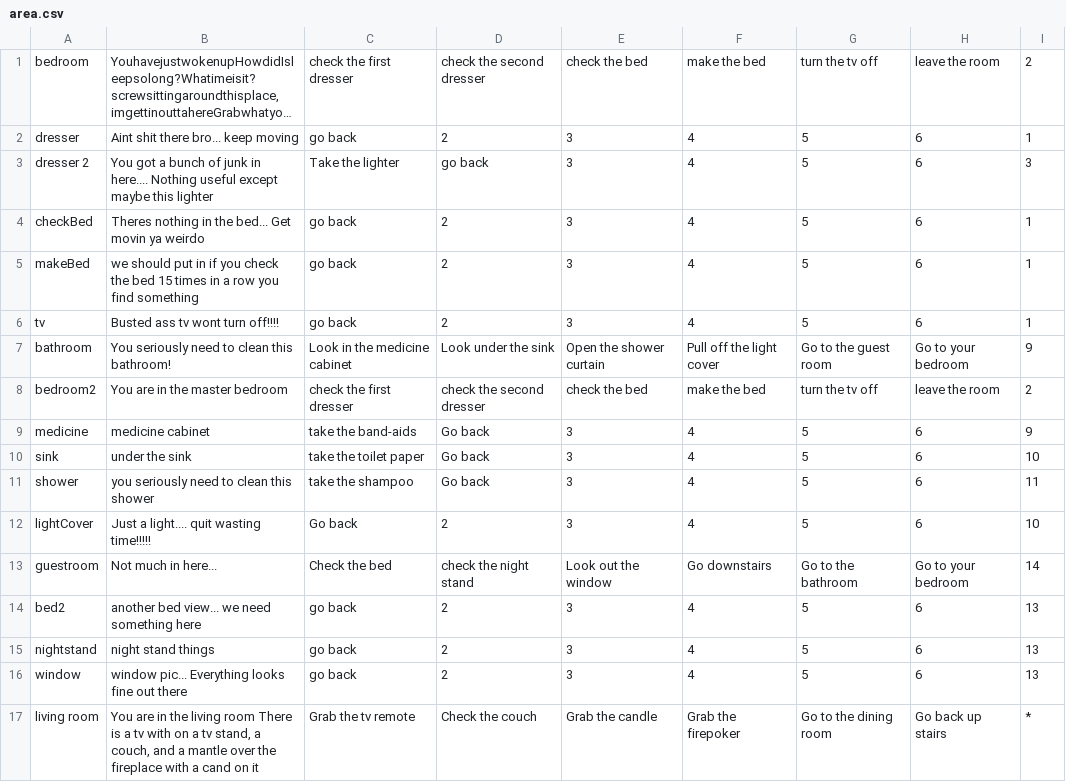
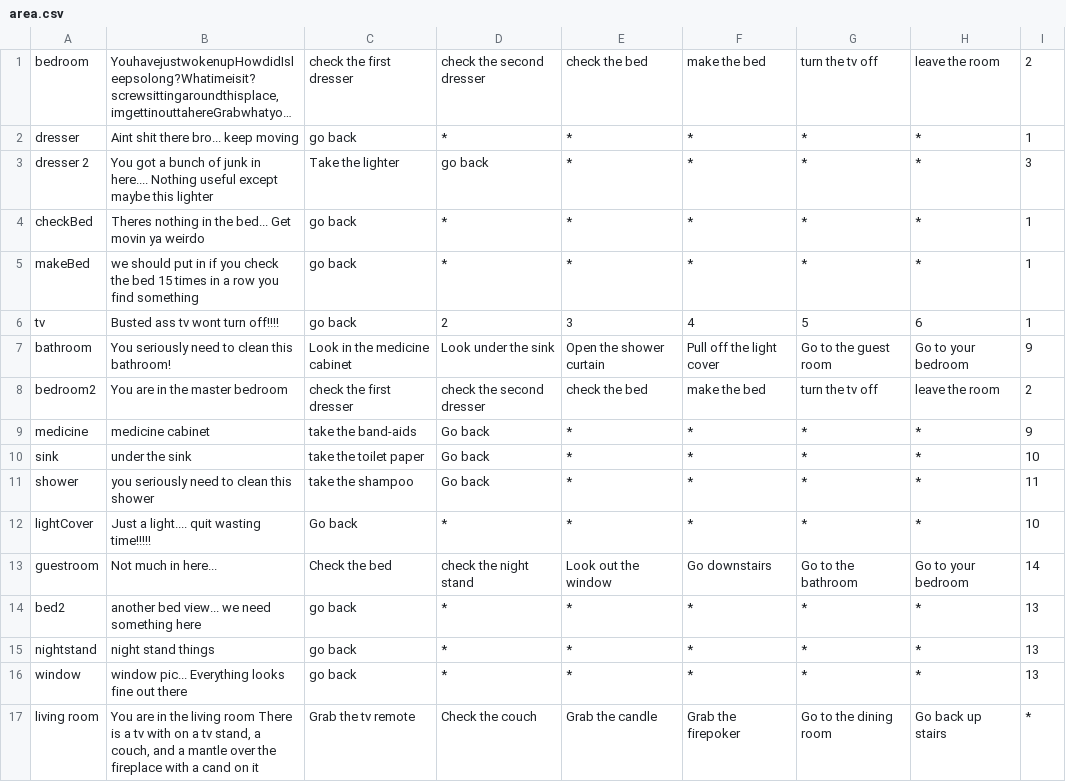
Before and after one commit to asfopoo/profile-site, a CSV file: src/gamePersist/res/area.csv, drawn as a sheet; only a part is shown; long unchanged cells end in …; the diff names each change by its address in the sheet, - before the commit and + after, or states it on an @@ line.

```diff
--- a/src/gamePersist/res/area.csv
+++ b/src/gamePersist/res/area.csv
-D2: 2
+D2: *
-E2:E5: 3
+E2:E5: *
-F2:F5: 4
+F2:F5: *
-G2:G5: 5
+G2:G5: *
-H2:H5: 6
+H2:H5: *
-D4:D5: 2
+D4:D5: *
-E9:E12: 3
+E9:E12: *
-F9:F12: 4
+F9:F12: *
-G9:G12: 5
+G9:G12: *
-H9:H12: 6
+H9:H12: *
-D12: 2
+D12: *
-D14:D16: 2
+D14:D16: *
-E14:E16: 3
+E14:E16: *
-F14:F16: 4
+F14:F16: *
-G14:G16: 5
+G14:G16: *
-H14:H16: 6
+H14:H16: *
```
Also changed, not shown: 2 other files.
